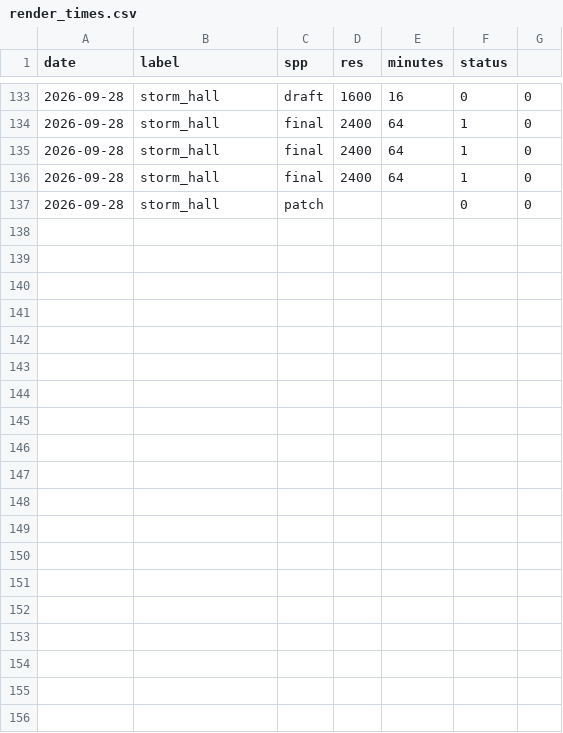
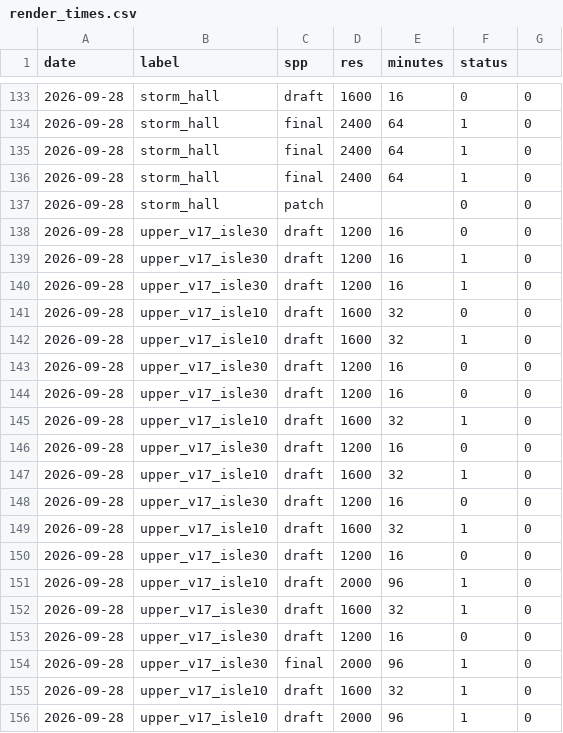
Before and after one commit to kcgoofee-jpg/my-tavern-experiments, a CSV file: logs/render_times.csv, drawn as a sheet; only a part is shown, gaps mark what is left out.

```diff
--- a/logs/render_times.csv
+++ b/logs/render_times.csv
@@ -137 +137,20 @@ date,label,spp,res,minutes,status
 2026-09-28,storm_hall,patch,,,0,0
+2026-09-28,upper_v17_isle30,draft,1200,16,0,0
+2026-09-28,upper_v17_isle30,draft,1200,16,1,0
+2026-09-28,upper_v17_isle30,draft,1200,16,1,0
+2026-09-28,upper_v17_isle10,draft,1600,32,0,0
+2026-09-28,upper_v17_isle10,draft,1600,32,1,0
+2026-09-28,upper_v17_isle30,draft,1200,16,0,0
+2026-09-28,upper_v17_isle30,draft,1200,16,0,0
+2026-09-28,upper_v17_isle10,draft,1600,32,1,0
+2026-09-28,upper_v17_isle30,draft,1200,16,0,0
+2026-09-28,upper_v17_isle10,draft,1600,32,1,0
+2026-09-28,upper_v17_isle30,draft,1200,16,0,0
+2026-09-28,upper_v17_isle10,draft,1600,32,1,0
+2026-09-28,upper_v17_isle30,draft,1200,16,0,0
+2026-09-28,upper_v17_isle10,draft,2000,96,1,0
+2026-09-28,upper_v17_isle30,draft,1600,32,1,0
+2026-09-28,upper_v17_isle30,draft,1200,16,0,0
+2026-09-28,upper_v17_isle30,final,2000,96,1,0
+2026-09-28,upper_v17_isle10,draft,1600,32,1,0
+2026-09-28,upper_v17_isle10,draft,2000,96,1,0
```
Also changed, not shown: 5 other files.
